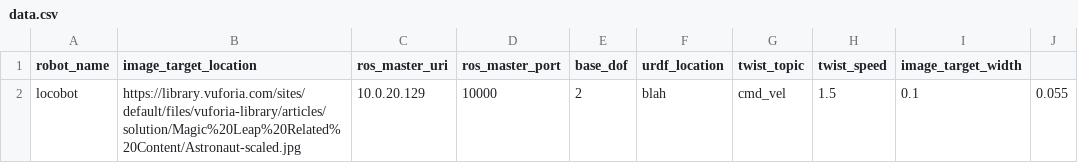
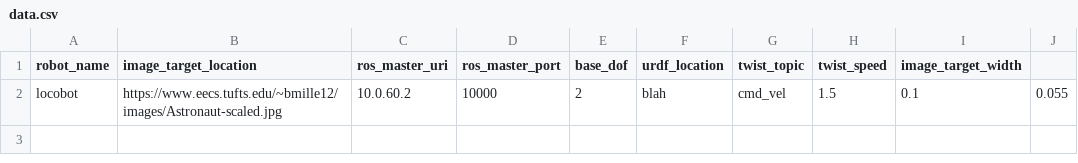
Before and after one commit to brennanmk/ar_database_scripts, a CSV file: data.csv, drawn as a sheet.

Commit message:
Added script to generate image targets

```diff
--- a/data.csv
+++ b/data.csv
@@ -1,2 +1,2 @@
 robot_name,image_target_location,ros_master_uri,ros_master_port,base_dof,urdf_location,twist_topic,twist_speed,image_target_width,
-locobot,https://library.vuforia.com/sites/default/files/vuforia-library/articles/solution/Magic%20Leap%20Related%20Content/Astronaut-scaled.jpg,10.0.20.129,10000,2,blah,cmd_vel,1.5,0.1,0.055
+locobot,https://www.eecs.tufts.edu/~bmille12/images/Astronaut-scaled.jpg,10.0.60.2,10000,2,blah,cmd_vel,1.5,0.1,0.055
```
Also changed, not shown: 3 other files.
